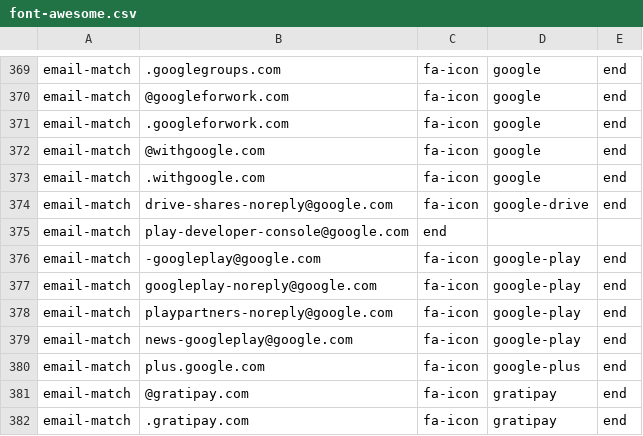
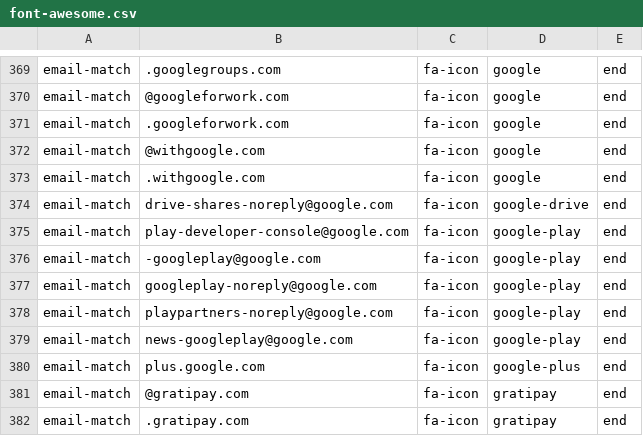
Before and after one commit to coliff/sender-brand-icon-avatars-for-email, a CSV file: font-awesome.csv, drawn as a sheet; only a part is shown, gaps mark what is left out.

Commit message:
Update font-awesome.csv

```diff
--- a/font-awesome.csv
+++ b/font-awesome.csv
@@ -374,3 +374,3 @@ email-match,.withgoogle.com,fa-icon,google,end
 email-match,drive-shares-noreply@google.com,fa-icon,google-drive,end
-email-match,play-developer-console@google.com,end
+email-match,play-developer-console@google.com,fa-icon,google-play,end
 email-match,-googleplay@google.com,fa-icon,google-play,end
```
